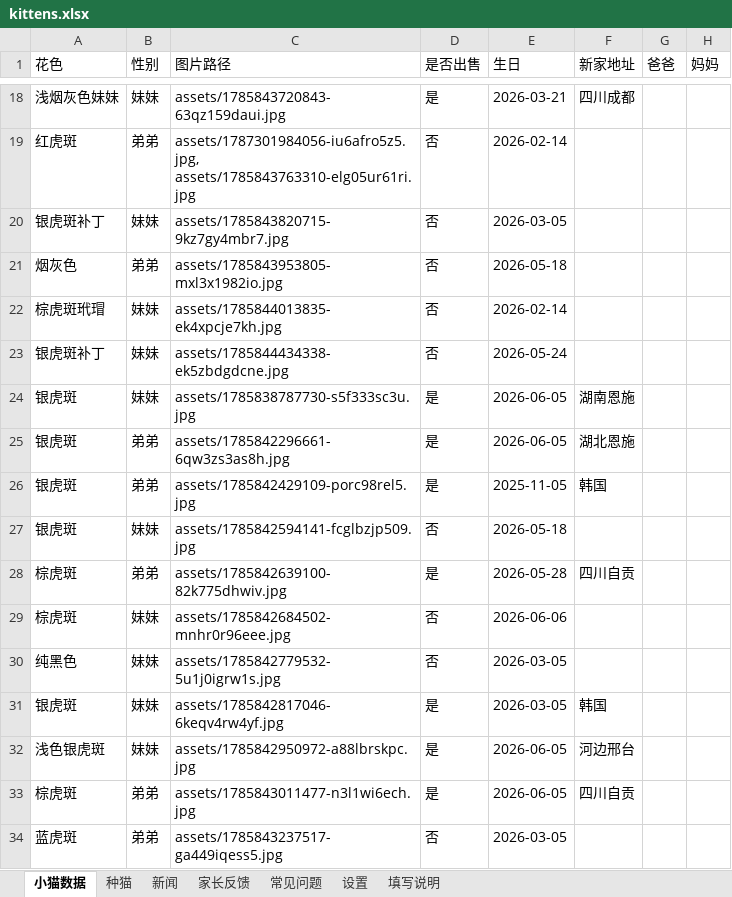
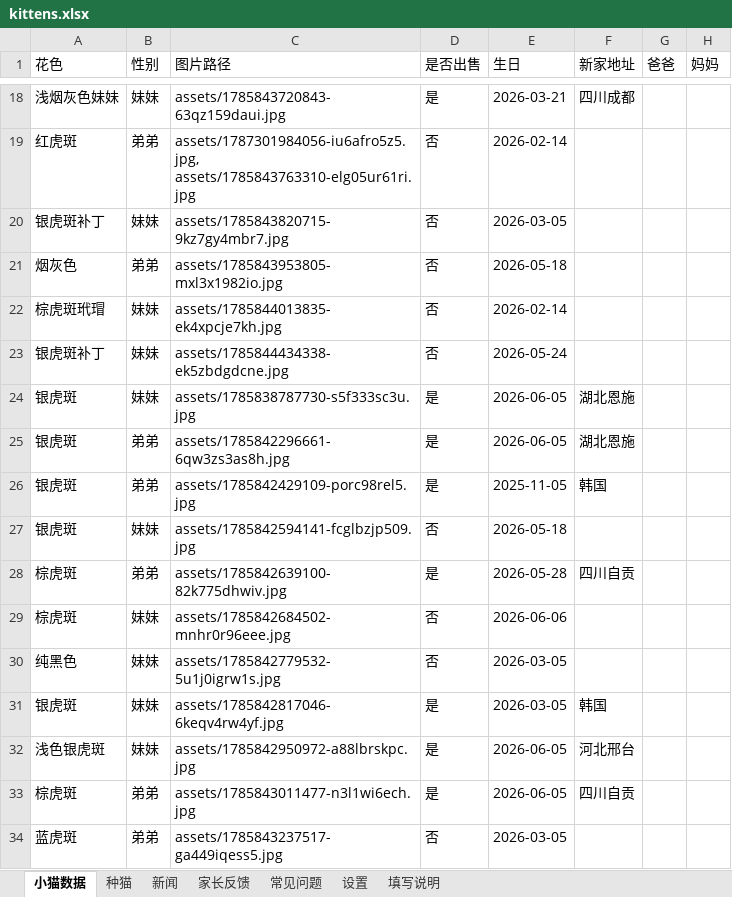
Before and after one commit to kuenmaoshe/kuenmaoshe.github.io, an Excel workbook: data/kittens.xlsx, sheet 小猫数据, drawn as a sheet; only a part is shown, gaps mark what is left out; values as stored, in another font and other column widths than the file's, no borders; the diff names each change by its address in the sheet, - before the commit and + after, or states it on an @@ line.

```diff
--- a/data/kittens.xlsx (sheet 小猫数据)
+++ b/data/kittens.xlsx (sheet 小猫数据)
-F24 (新家地址): 湖南恩施
+F24 (新家地址): 湖北恩施
-F32 (新家地址): 河边邢台
+F32 (新家地址): 河北邢台
```
Also changed, not shown: 2 other files.
